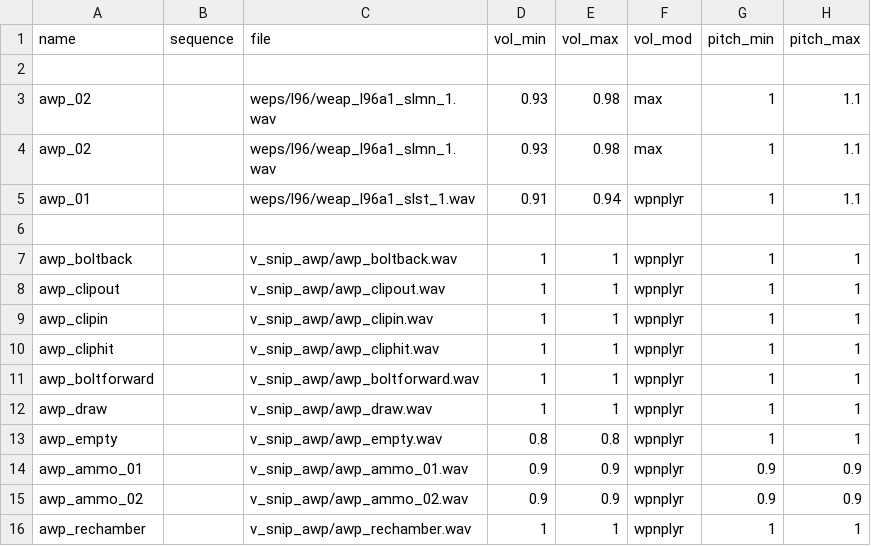
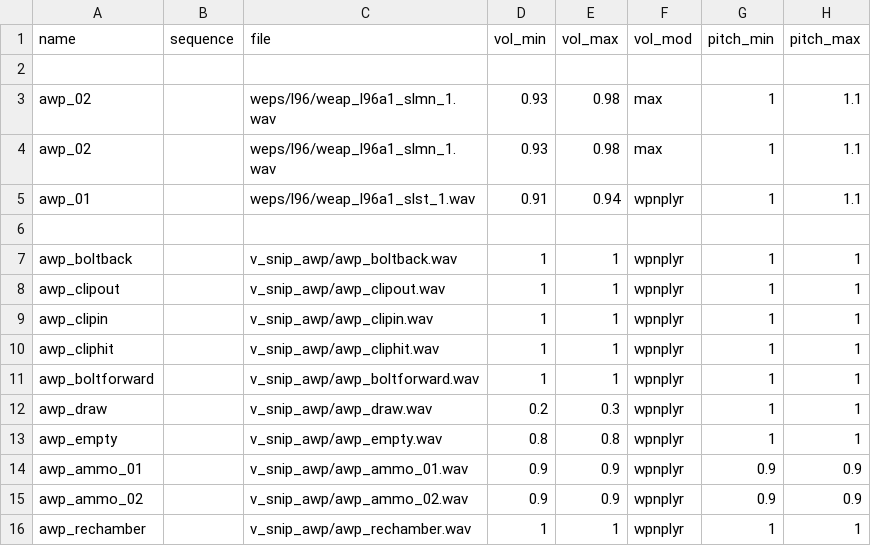
Before and after one commit to sahbi-ktifa/efaya-cod4-mod, a CSV file: soundaliases/v_snip_awp.csv, drawn as a sheet; only a part is shown; the diff names each change by its address in the sheet, - before the commit and + after, or states it on an @@ line.

```diff
--- a/soundaliases/v_snip_awp.csv
+++ b/soundaliases/v_snip_awp.csv
-D12 (vol_min): 1
+D12 (vol_min): 0.2
-E12 (vol_max): 1
+E12 (vol_max): 0.3
```
Also changed, not shown: soundaliases/v_pist_deagle.csv, soundaliases/v_pist_tec9.csv, 1 other file.
